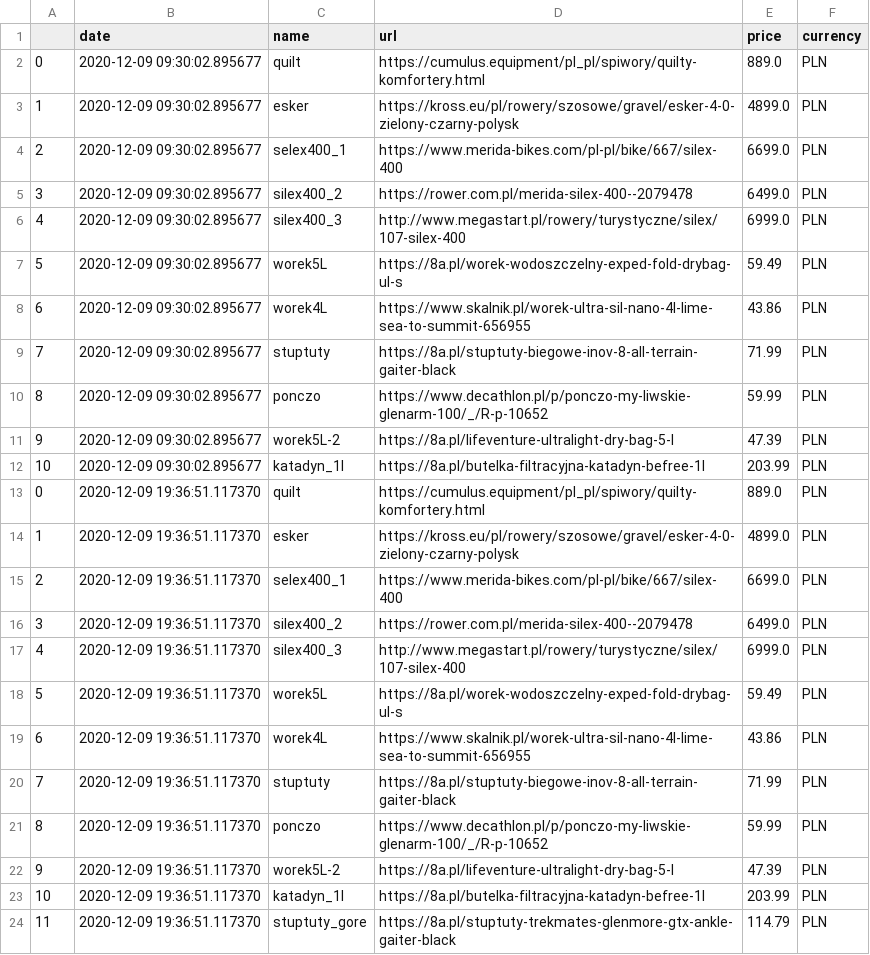
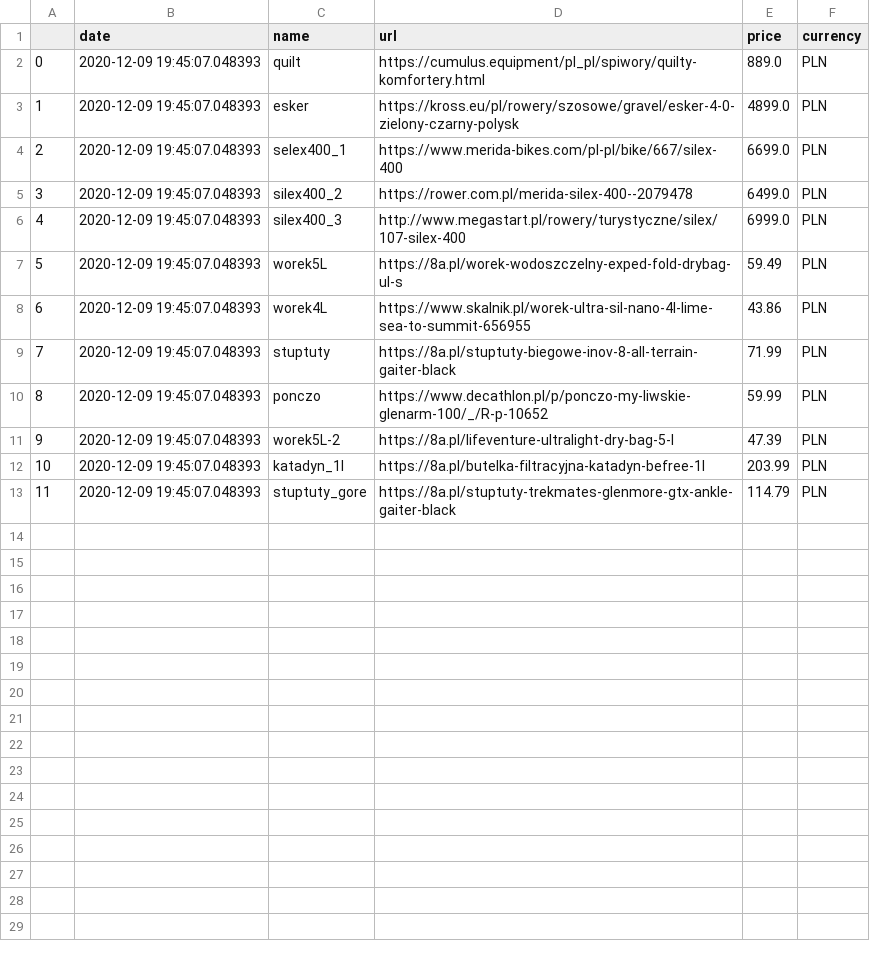
Before and after one commit to truecapehorn/MyScrapper, a CSV file: Dane/dane2020-12-09.csv, drawn as a sheet.

```diff
--- a/Dane/dane2020-12-09.csv
+++ b/Dane/dane2020-12-09.csv
@@ -1,24 +1,13 @@
 ,date,name,url,price,currency
-0,2020-12-09 09:30:02.895677,quilt,https://cumulus.equipment/pl_pl/spiwory/quilty-komfortery.html,889.0,PLN
-1,2020-12-09 09:30:02.895677,esker,https://kross.eu/pl/rowery/szosowe/gravel/esker-4-0-zielony-czarny-polysk,4899.0,PLN
-2,2020-12-09 09:30:02.895677,selex400_1,https://www.merida-bikes.com/pl-pl/bike/667/silex-400,6699.0,PLN
-3,2020-12-09 09:30:02.895677,silex400_2,https://rower.com.pl/merida-silex-400--2079478,6499.0,PLN
-4,2020-12-09 09:30:02.895677,silex400_3,http://www.megastart.pl/rowery/turystyczne/silex/107-silex-400,6999.0,PLN
-5,2020-12-09 09:30:02.895677,worek5L,https://8a.pl/worek-wodoszczelny-exped-fold-drybag-ul-s,59.49,PLN
-6,2020-12-09 09:30:02.895677,worek4L,https://www.skalnik.pl/worek-ultra-sil-nano-4l-lime-sea-to-summit-656955,43.86,PLN
-7,2020-12-09 09:30:02.895677,stuptuty,https://8a.pl/stuptuty-biegowe-inov-8-all-terrain-gaiter-black,71.99,PLN
-8,2020-12-09 09:30:02.895677,ponczo,https://www.decathlon.pl/p/ponczo-my-liwskie-glenarm-100/_/R-p-10652,59.99,PLN
-9,2020-12-09 09:30:02.895677,worek5L-2,https://8a.pl/lifeventure-ultralight-dry-bag-5-l,47.39,PLN
-10,2020-12-09 09:30:02.895677,katadyn_1l,https://8a.pl/butelka-filtracyjna-katadyn-befree-1l,203.99,PLN
-0,2020-12-09 19:36:51.117370,quilt,https://cumulus.equipment/pl_pl/spiwory/quilty-komfortery.html,889.0,PLN
-1,2020-12-09 19:36:51.117370,esker,https://kross.eu/pl/rowery/szosowe/gravel/esker-4-0-zielony-czarny-polysk,4899.0,PLN
-2,2020-12-09 19:36:51.117370,selex400_1,https://www.merida-bikes.com/pl-pl/bike/667/silex-400,6699.0,PLN
-3,2020-12-09 19:36:51.117370,silex400_2,https://rower.com.pl/merida-silex-400--2079478,6499.0,PLN
-4,2020-12-09 19:36:51.117370,silex400_3,http://www.megastart.pl/rowery/turystyczne/silex/107-silex-400,6999.0,PLN
-5,2020-12-09 19:36:51.117370,worek5L,https://8a.pl/worek-wodoszczelny-exped-fold-drybag-ul-s,59.49,PLN
-6,2020-12-09 19:36:51.117370,worek4L,https://www.skalnik.pl/worek-ultra-sil-nano-4l-lime-sea-to-summit-656955,43.86,PLN
-7,2020-12-09 19:36:51.117370,stuptuty,https://8a.pl/stuptuty-biegowe-inov-8-all-terrain-gaiter-black,71.99,PLN
-8,2020-12-09 19:36:51.117370,ponczo,https://www.decathlon.pl/p/ponczo-my-liwskie-glenarm-100/_/R-p-10652,59.99,PLN
-9,2020-12-09 19:36:51.117370,worek5L-2,https://8a.pl/lifeventure-ultralight-dry-bag-5-l,47.39,PLN
-10,2020-12-09 19:36:51.117370,katadyn_1l,https://8a.pl/butelka-filtracyjna-katadyn-befree-1l,203.99,PLN
-11,2020-12-09 19:36:51.117370,stuptuty_gore,https://8a.pl/stuptuty-trekmates-glenmore-gtx-ankle-gaiter-black,114.79,PLN
+0,2020-12-09 19:45:07.048393,quilt,https://cumulus.equipment/pl_pl/spiwory/quilty-komfortery.html,889.0,PLN
+1,2020-12-09 19:45:07.048393,esker,https://kross.eu/pl/rowery/szosowe/gravel/esker-4-0-zielony-czarny-polysk,4899.0,PLN
+2,2020-12-09 19:45:07.048393,selex400_1,https://www.merida-bikes.com/pl-pl/bike/667/silex-400,6699.0,PLN
+3,2020-12-09 19:45:07.048393,silex400_2,https://rower.com.pl/merida-silex-400--2079478,6499.0,PLN
+4,2020-12-09 19:45:07.048393,silex400_3,http://www.megastart.pl/rowery/turystyczne/silex/107-silex-400,6999.0,PLN
+5,2020-12-09 19:45:07.048393,worek5L,https://8a.pl/worek-wodoszczelny-exped-fold-drybag-ul-s,59.49,PLN
+6,2020-12-09 19:45:07.048393,worek4L,https://www.skalnik.pl/worek-ultra-sil-nano-4l-lime-sea-to-summit-656955,43.86,PLN
+7,2020-12-09 19:45:07.048393,stuptuty,https://8a.pl/stuptuty-biegowe-inov-8-all-terrain-gaiter-black,71.99,PLN
+8,2020-12-09 19:45:07.048393,ponczo,https://www.decathlon.pl/p/ponczo-my-liwskie-glenarm-100/_/R-p-10652,59.99,PLN
+9,2020-12-09 19:45:07.048393,worek5L-2,https://8a.pl/lifeventure-ultralight-dry-bag-5-l,47.39,PLN
+10,2020-12-09 19:45:07.048393,katadyn_1l,https://8a.pl/butelka-filtracyjna-katadyn-befree-1l,203.99,PLN
+11,2020-12-09 19:45:07.048393,stuptuty_gore,https://8a.pl/stuptuty-trekmates-glenmore-gtx-ankle-gaiter-black,114.79,PLN
```
Also changed, not shown: Dane/all_data.csv, 2 other files.
